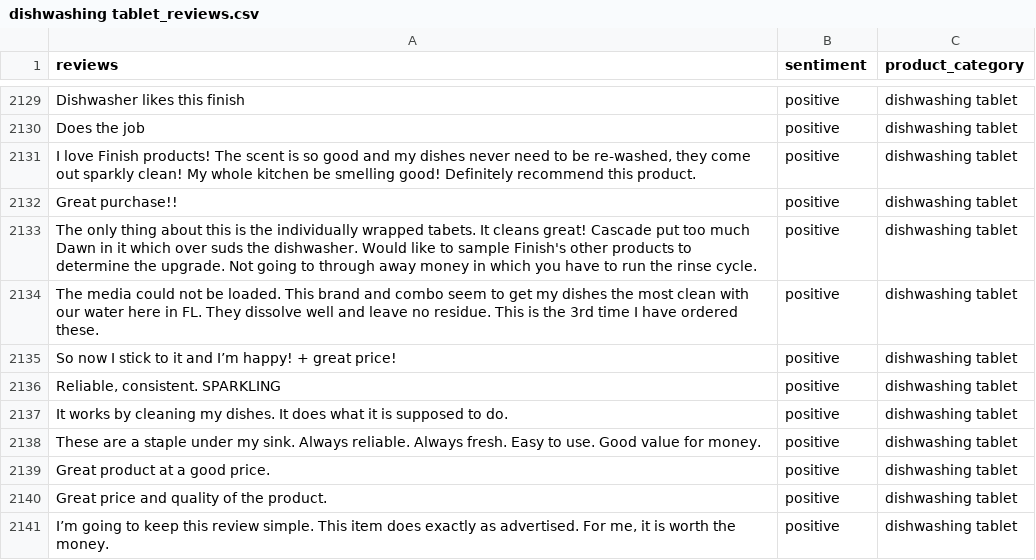
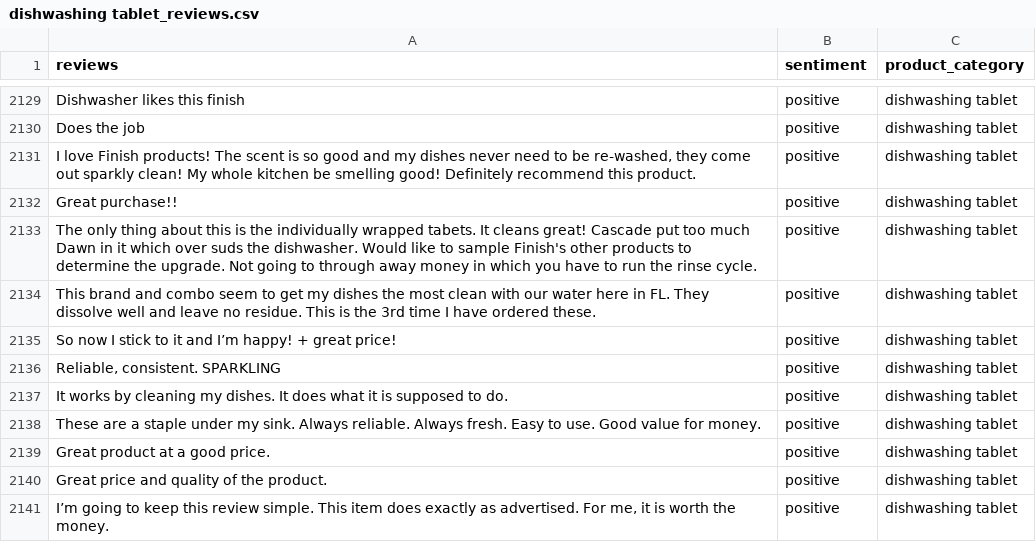
Before and after one commit to godotto/nlp2022z-sentiment-analysis, a CSV file: data-scraper/dishwashing tablet_reviews.csv, drawn as a sheet; only a part is shown, gaps mark what is left out; the diff covers the shown part only.

```diff
--- a/data-scraper/dishwashing tablet_reviews.csv
+++ b/data-scraper/dishwashing tablet_reviews.csv
@@ -2133,3 +2133,3 @@ Great purchase!!,positive,dishwashing tablet
 The only thing about this is the individually wrapped tabets. It cleans great! Cascade put too much Dawn in it which over suds the dishwasher. Would like to sample Finish's other products to determine the upgrade. Not going to through away money in which you have to run the rinse cycle.,positive,dishwashing tablet
-                    The media could not be loaded.                 This brand and combo seem to get my dishes the most clean with our water here in FL. They dissolve well and leave no residue. This is the 3rd time I have ordered these.,positive,dishwashing tablet
+This brand and combo seem to get my dishes the most clean with our water here in FL. They dissolve well and leave no residue. This is the 3rd time I have ordered these.,positive,dishwashing tablet
 So now I stick to it and I’m happy! + great price!,positive,dishwashing tablet
```
Also changed, not shown: 5 edited cells elsewhere in this file, data-scraper/mug_reviews.csv, data-scraper/washing powder_reviews.csv.
